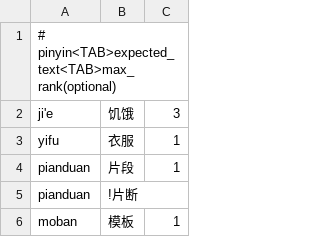
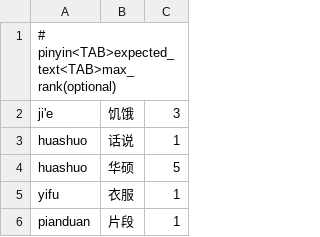
Before and after one commit to shenmin/cassotis-lexicon, a TSV file: manifests/regression_samples.sc.tsv, drawn as a sheet; only a part is shown; the shorter side is filled out with more unchanged rows.

Commit message:
Promote huashuo daily phrase ranking

```diff
--- a/manifests/regression_samples.sc.tsv
+++ b/manifests/regression_samples.sc.tsv
@@ -2,2 +2,4 @@
 ji'e	饥饿	3
+huashuo	话说	1
+huashuo	华硕	5
 yifu	衣服	1
```
Also changed, not shown: manifests/curated_daily_phrases.tsv, manifests/regression_samples.tc.tsv, 6 other files.
